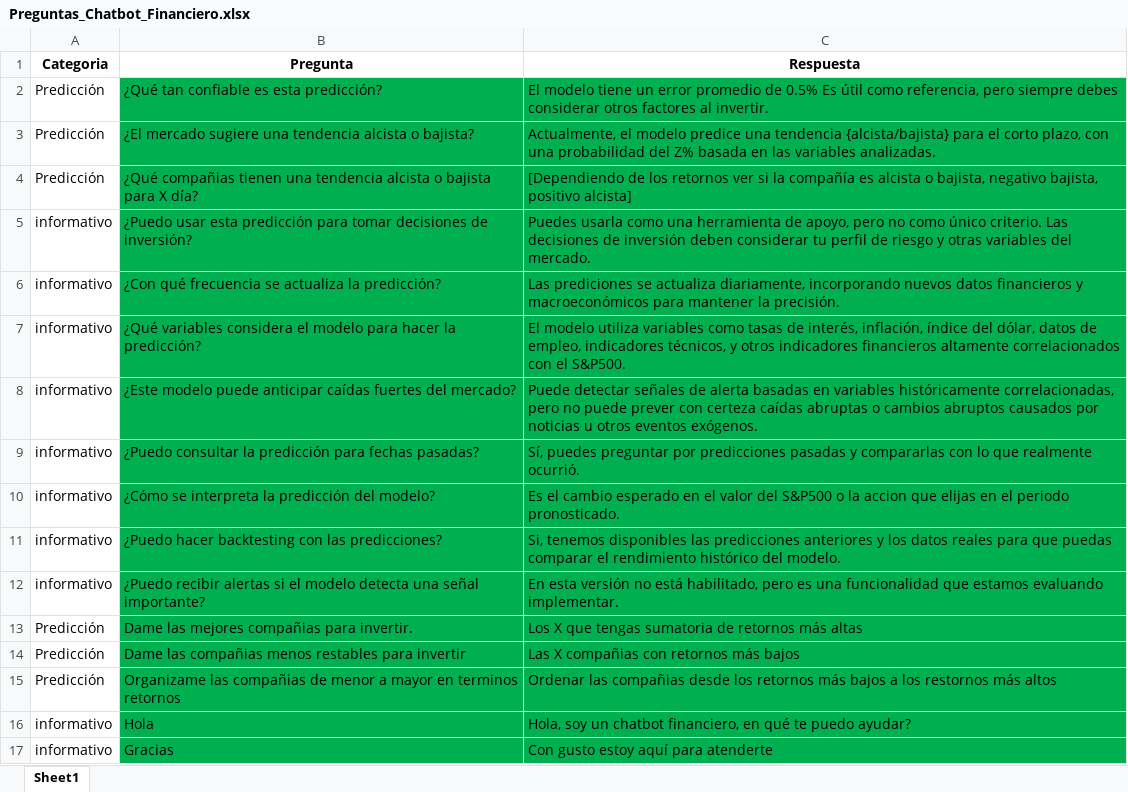
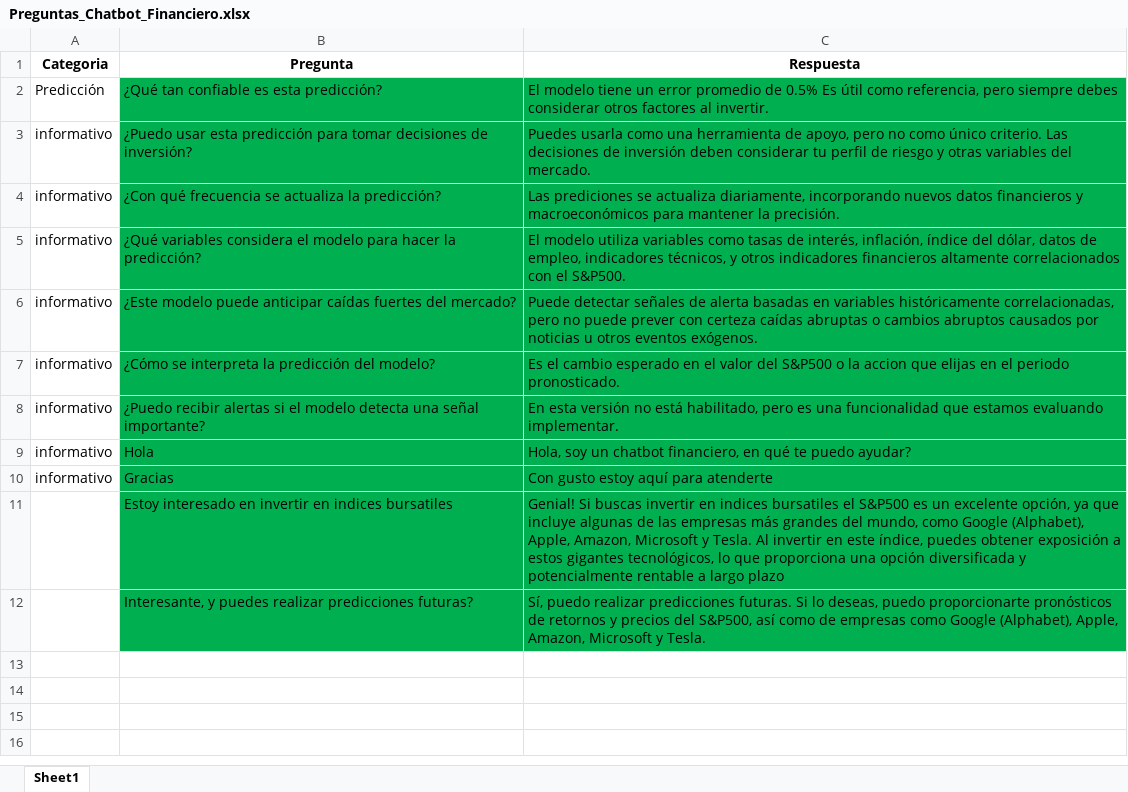
Before and after one commit to Luiri962/Financial_IA-Project, an Excel workbook: financialia/chatbot/Preguntas_Chatbot_Financiero.xlsx, sheet Sheet1, drawn as a sheet; values as stored, in another font and other column widths than the file's, no borders; removed rows and columns are numbered as before the commit, all else as after; the diff names each change by its address in the sheet, - before the commit and + after, or states it on an @@ line.

```diff
--- a/financialia/chatbot/Preguntas_Chatbot_Financiero.xlsx (sheet Sheet1)
+++ b/financialia/chatbot/Preguntas_Chatbot_Financiero.xlsx (sheet Sheet1)
-row 3: Predicción | ¿El mercado sugiere una tendencia alcista o bajista? | Actualmente, el modelo predice una tendencia {alcista/bajista} para el corto plazo, con una probabilidad del Z% basada en las variables analizadas.
-row 4: Predicción | ¿Qué compañias tienen una tendencia alcista o bajista para X día? | [Dependiendo de los retornos ver si la compañía es alcista o bajista, negativo bajista, positivo alcista]
-row 9: informativo | ¿Puedo consultar la predicción para fechas pasadas? | Sí, puedes preguntar por predicciones pasadas y compararlas con lo que realmente ocurrió.
-row 11: informativo | ¿Puedo hacer backtesting con las predicciones? | Si, tenemos disponibles las predicciones anteriores y los datos reales para que puedas comparar el rendimiento histórico del modelo.
-row 13: Predicción | Dame las mejores compañias para invertir. | Los X que tengas sumatoria de retornos más altas
-row 14: Predicción | Dame las compañias menos restables para invertir | Las X compañias con retornos más bajos
-row 15: Predicción | Organizame las compañias de menor a mayor en terminos retornos | Ordenar las compañias desde los retornos más bajos a los restornos más altos
+row 11:  | Estoy interesado en invertir en indices bursatiles | Genial! Si buscas invertir en indices bursatiles el S&P500 es un excelente opción, ya que incluye algunas de las empresas más grandes del mundo, como Google (Alphabet), Apple, Amazon, Microsoft y Tesla. Al invertir en este índice, puedes obtener exposición a estos gigantes tecnológicos, lo que proporciona una opción diversificada y potencialmente rentable a largo plazo
+row 12:  | Interesante, y puedes realizar predicciones futuras? | Sí, puedo realizar predicciones futuras. Si lo deseas, puedo proporcionarte pronósticos de retornos y precios del S&P500, así como de empresas como Google (Alphabet), Apple, Amazon, Microsoft y Tesla.
```
Also changed, not shown: 4 other files.
